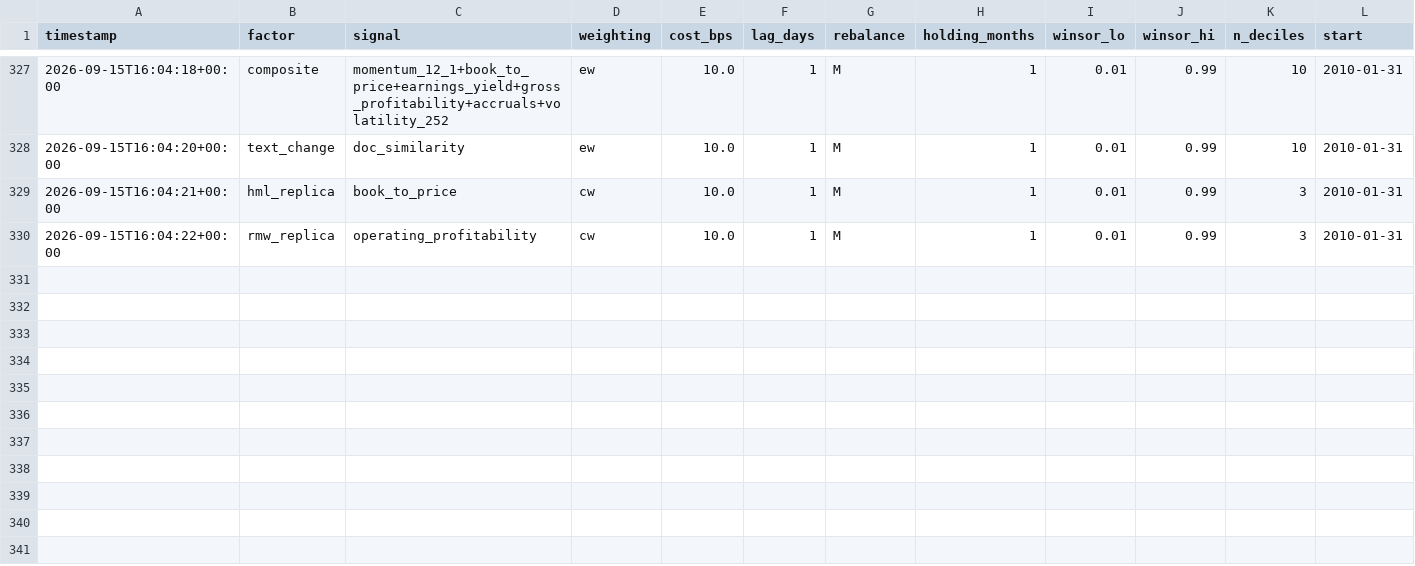
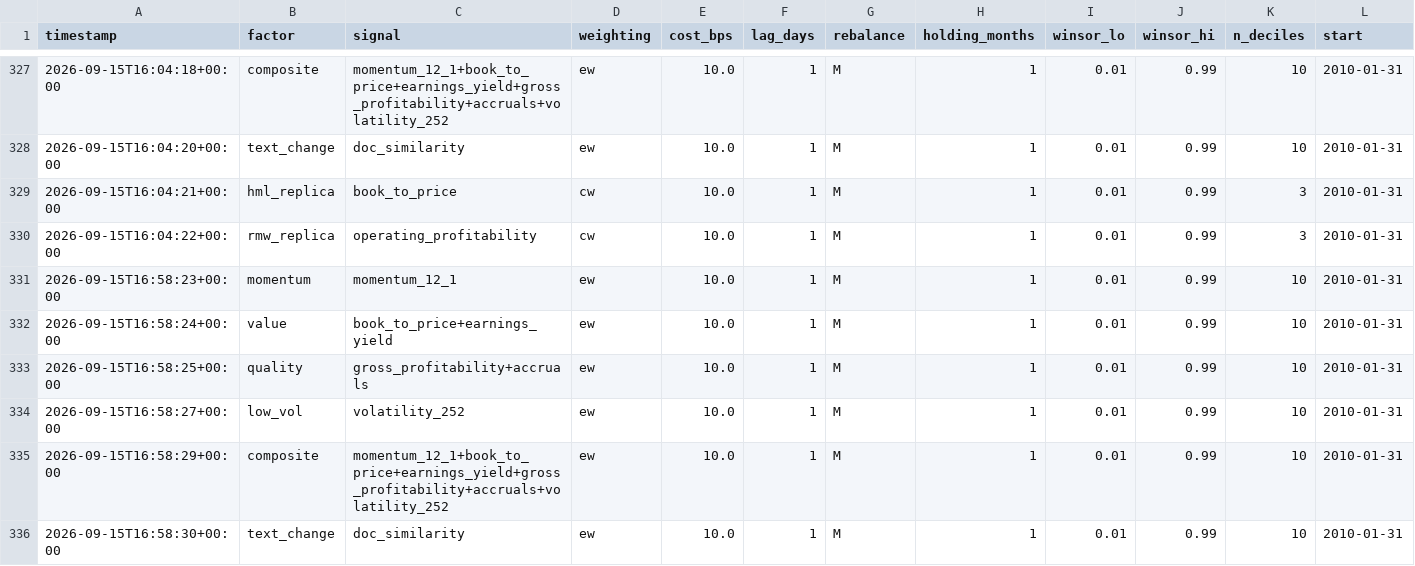
Before and after one commit to uty101/Cross-Sectional-Factor-Backtester, a CSV file: reports/specifications.csv, drawn as a sheet; only a part is shown, gaps mark what is left out; rows hold the shown columns only; the diff names each change by its address in the sheet, - before the commit and + after, or states it on an @@ line.

```diff
--- a/reports/specifications.csv
+++ b/reports/specifications.csv
+row 331: 2026-09-15T16:58:23+00:00 | momentum | momentum_12_1 | ew | 10.0 | 1 | M | 1 | 0.01 | 0.99 | 10 | 2010-01-31
+row 332: 2026-09-15T16:58:24+00:00 | value | book_to_price+earnings_yield | ew | 10.0 | 1 | M | 1 | 0.01 | 0.99 | 10 | 2010-01-31
+row 333: 2026-09-15T16:58:25+00:00 | quality | gross_profitability+accruals | ew | 10.0 | 1 | M | 1 | 0.01 | 0.99 | 10 | 2010-01-31
+row 334: 2026-09-15T16:58:27+00:00 | low_vol | volatility_252 | ew | 10.0 | 1 | M | 1 | 0.01 | 0.99 | 10 | 2010-01-31
+row 335: 2026-09-15T16:58:29+00:00 | composite | momentum_12_1+book_to_price+earnings_yield+gross_profitability+accruals+volatility_252 | ew | 10.0 | 1 | M | 1 | 0.01 | 0.99 | 10 | 2010-01-31
+row 336: 2026-09-15T16:58:30+00:00 | text_change | doc_similarity | ew | 10.0 | 1 | M | 1 | 0.01 | 0.99 | 10 | 2010-01-31
```
Also changed, not shown: data/checks/delisting_terminal.csv, data/checks/price_coverage_summary.csv, 10 other files.
